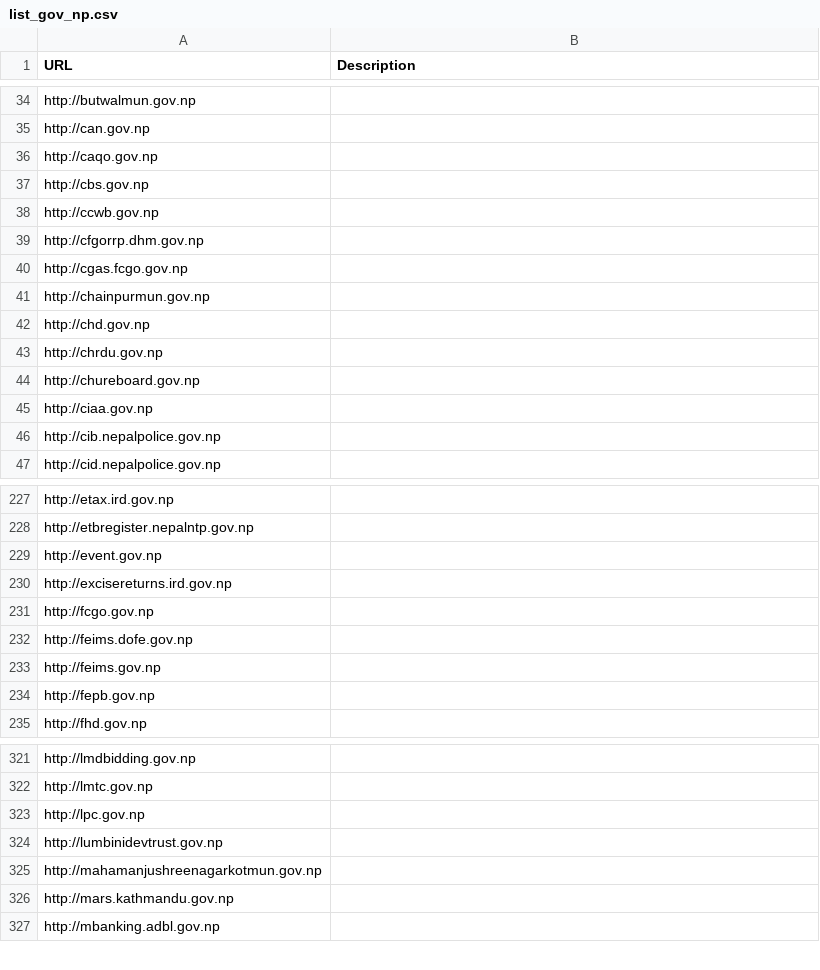
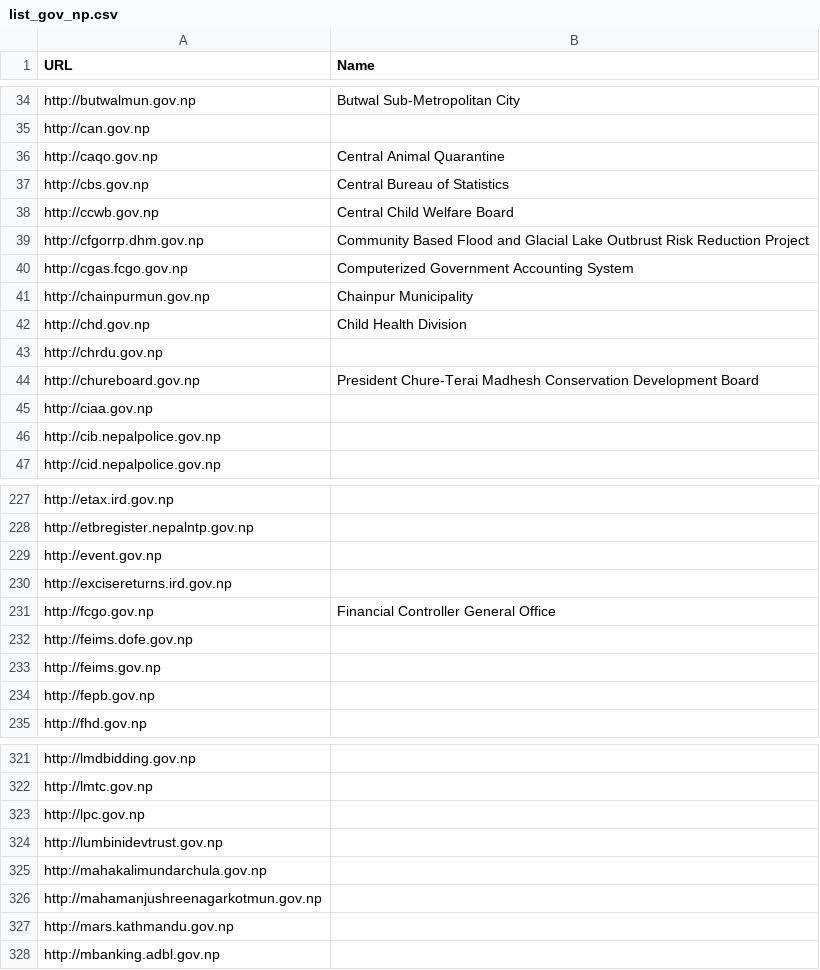
Before and after one commit to NeuromanceRCreation/GovernmentSitesofNepal, a CSV file: data/list_gov_np.csv, drawn as a sheet; only a part is shown, gaps mark what is left out; the diff covers the shown part only; the diff names each change by its address in the sheet, - before the commit and + after, or states it on an @@ line.

Commit message:
URL description  updated

```diff
--- a/data/list_gov_np.csv
+++ b/data/list_gov_np.csv
-B1: Description
+B1: Name
-B34 (Name): (empty)
+B34 (Name): Butwal Sub-Metropolitan City
-B36 (Name): (empty)
+B36 (Name): Central Animal Quarantine
-B37 (Name): (empty)
+B37 (Name): Central Bureau of Statistics
-B38 (Name): (empty)
+B38 (Name): Central Child Welfare Board
-B39 (Name): (empty)
+B39 (Name): Community Based Flood and Glacial Lake Outbrust Risk Reduction Project
-B40 (Name): (empty)
+B40 (Name): Computerized Government Accounting System
-B41 (Name): (empty)
+B41 (Name): Chainpur Municipality
-B42 (Name): (empty)
+B42 (Name): Child Health Division
-B44 (Name): (empty)
+B44 (Name): President Chure-Terai Madhesh Conservation Development Board
-B231 (Name): (empty)
+B231 (Name): Financial Controller General Office
+row 325: http://mahakalimundarchula.gov.np
```
Also changed, not shown: 25 edited cells elsewhere in this file.
